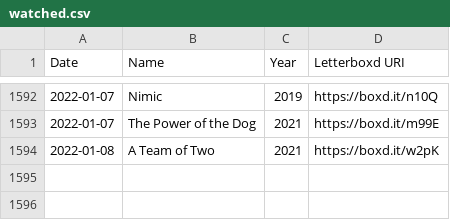
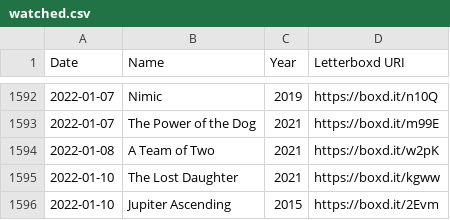
Before and after one commit to HanielB/abstract, a CSV file: public/watched.csv, drawn as a sheet; only a part is shown, gaps mark what is left out.

```diff
--- a/public/watched.csv
+++ b/public/watched.csv
@@ -1594 +1594,3 @@ Date,Name,Year,Letterboxd URI
 2022-01-08,A Team of Two,2021,https://boxd.it/w2pK
+2022-01-10,The Lost Daughter,2021,https://boxd.it/kgww
+2022-01-10,Jupiter Ascending,2015,https://boxd.it/2Evm
```
Also changed, not shown: public/diary.csv, public/ratings.csv, 3 other files.
